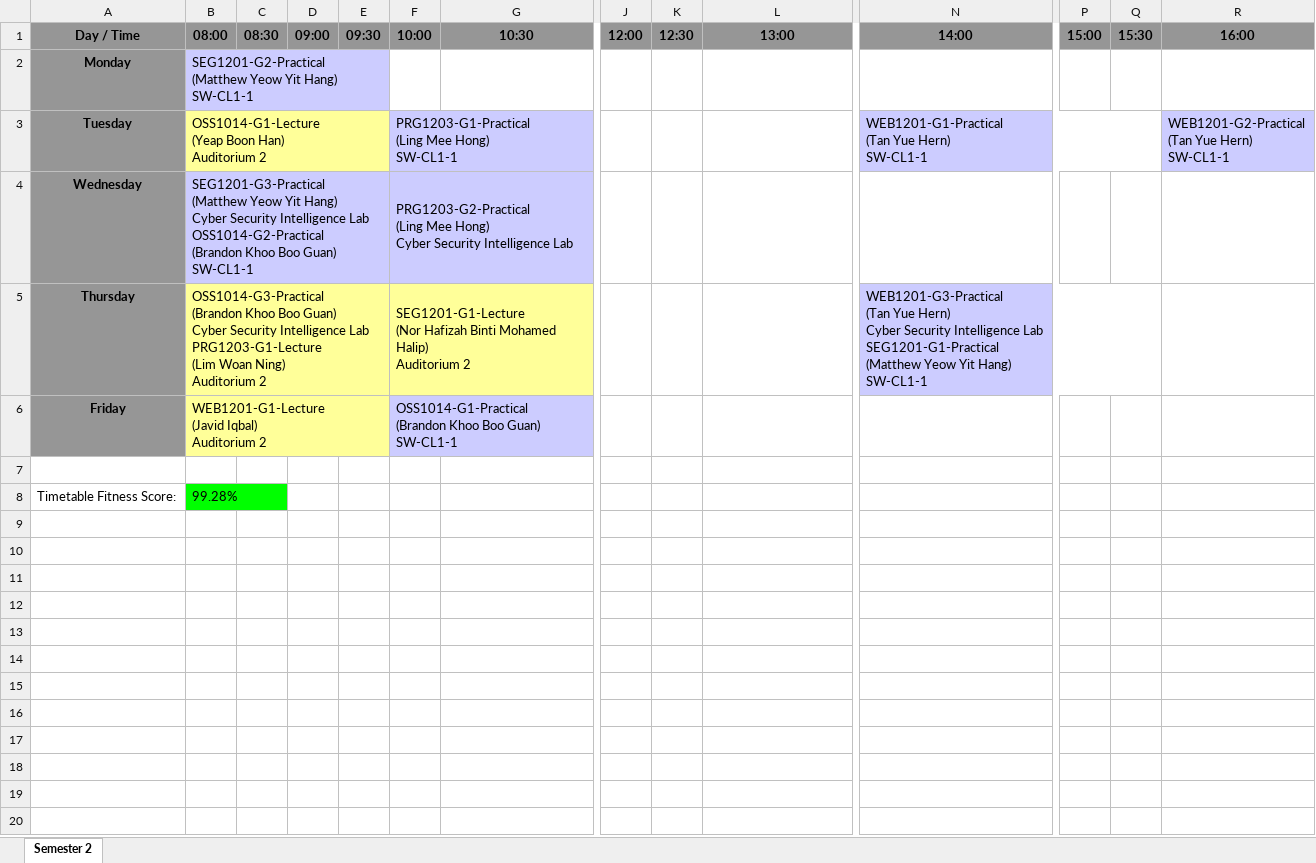
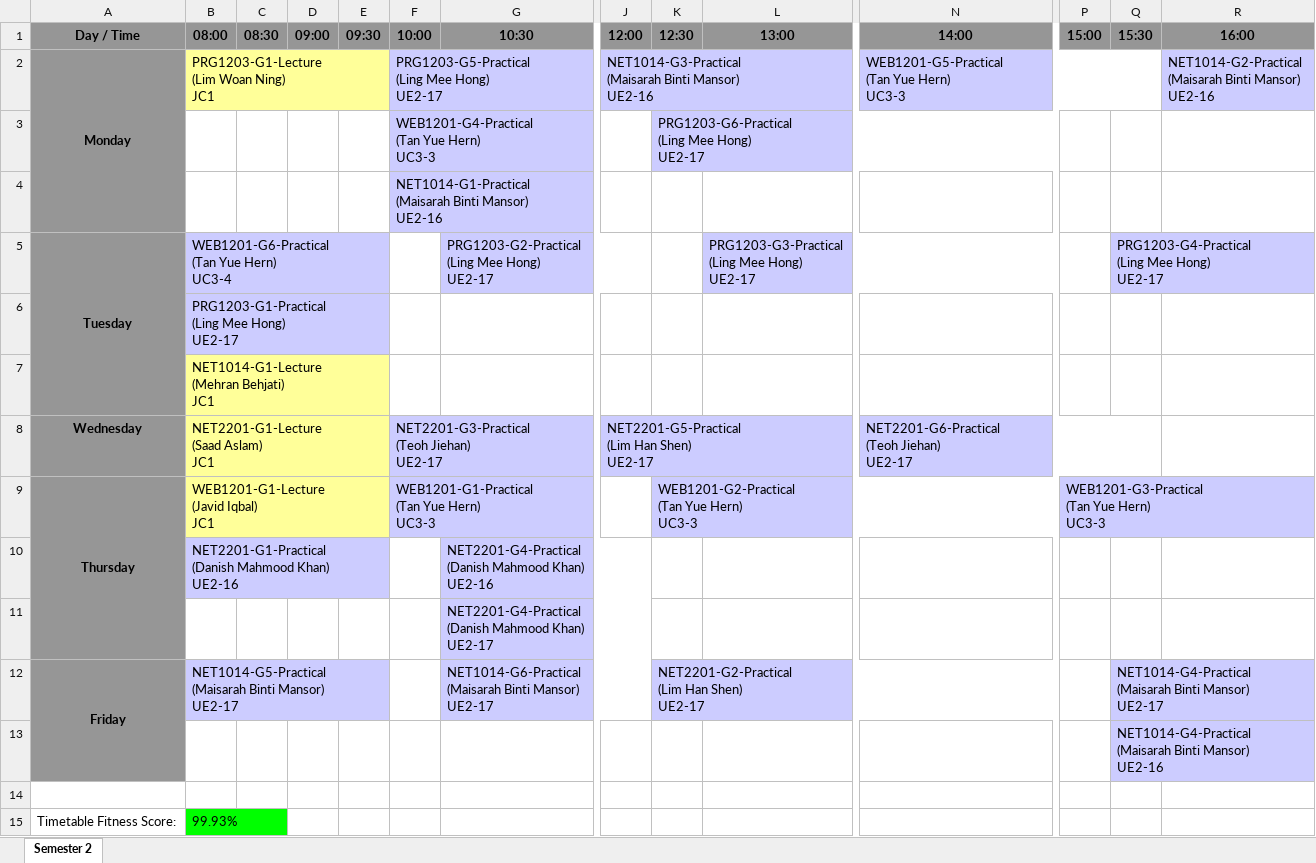
Before and after one commit to wzhaoxuan/CourseTimetableScheduler, an Excel workbook: system_storage/history/programme/BCS-April-2024 S2.xlsx, sheet Semester 2, drawn as a sheet; only a part is shown, gaps mark what is left out; values as stored, in another font and other column widths than the file's, no borders; removed rows and columns are numbered as before the commit, all else as after; rows hold the shown columns only; ↵ is a line break in a cell; the diff names each change by its address in the sheet, - before the commit and + after, or states it on an @@ line.

```diff
--- a/system_storage/history/programme/BCS-April-2024 S2.xlsx (sheet Semester 2)
+++ b/system_storage/history/programme/BCS-April-2024 S2.xlsx (sheet Semester 2)
-row 2: Monday | SEG1201-G2-Practical ↵ (Matthew Yeow Yit Hang) ↵ SW-CL1-1
-row 3: Tuesday | OSS1014-G1-Lecture ↵ (Yeap Boon Han) ↵ Auditorium 2 |  |  |  | PRG1203-G1-Practical ↵ (Ling Mee Hong) ↵ SW-CL1-1 |  |  |  |  | WEB1201-G1-Practical ↵ (Tan Yue Hern) ↵ SW-CL1-1 |  |  | WEB1201-G2-Practical ↵ (Tan Yue Hern) ↵ SW-CL1-1
-row 4: Wednesday | SEG1201-G3-Practical ↵ (Matthew Yeow Yit Hang) ↵ Cyber Security Intelligence Lab ↵ OSS1014-G2-Practical ↵ (Brandon Khoo Boo Guan) ↵ SW-CL1-1 |  |  |  | PRG1203-G2-Practical ↵ (Ling Mee Hong) ↵ Cyber Security Intelligence Lab
-row 5: Thursday | OSS1014-G3-Practical ↵ (Brandon Khoo Boo Guan) ↵ Cyber Security Intelligence Lab ↵ PRG1203-G1-Lecture ↵ (Lim Woan Ning) ↵ Auditorium 2 |  |  |  | SEG1201-G1-Lecture ↵ (Nor Hafizah Binti Mohamed Halip) ↵ Auditorium 2 |  |  |  |  | WEB1201-G3-Practical ↵ (Tan Yue Hern) ↵ Cyber Security Intelligence Lab ↵ SEG1201-G1-Practical ↵ (Matthew Yeow Yit Hang) ↵ SW-CL1-1
-row 6: Friday | WEB1201-G1-Lecture ↵ (Javid Iqbal) ↵ Auditorium 2 |  |  |  | OSS1014-G1-Practical ↵ (Brandon Khoo Boo Guan) ↵ SW-CL1-1
+row 2: Monday | PRG1203-G1-Lecture ↵ (Lim Woan Ning) ↵ JC1 |  |  |  | PRG1203-G5-Practical ↵ (Ling Mee Hong) ↵ UE2-17 |  | NET1014-G3-Practical ↵ (Maisarah Binti Mansor) ↵ UE2-16 |  |  | WEB1201-G5-Practical ↵ (Tan Yue Hern) ↵ UC3-3 |  |  | NET1014-G2-Practical ↵ (Maisarah Binti Mansor) ↵ UE2-16
+row 3:  |  |  |  |  | WEB1201-G4-Practical ↵ (Tan Yue Hern) ↵ UC3-3 |  |  | PRG1203-G6-Practical ↵ (Ling Mee Hong) ↵ UE2-17
+row 4:  |  |  |  |  | NET1014-G1-Practical ↵ (Maisarah Binti Mansor) ↵ UE2-16
+row 5: Tuesday | WEB1201-G6-Practical ↵ (Tan Yue Hern) ↵ UC3-4 |  |  |  |  | PRG1203-G2-Practical ↵ (Ling Mee Hong) ↵ UE2-17 |  |  | PRG1203-G3-Practical ↵ (Ling Mee Hong) ↵ UE2-17 |  |  | PRG1203-G4-Practical ↵ (Ling Mee Hong) ↵ UE2-17
+row 6:  | PRG1203-G1-Practical ↵ (Ling Mee Hong) ↵ UE2-17
+row 7:  | NET1014-G1-Lecture ↵ (Mehran Behjati) ↵ JC1
+row 8: Wednesday | NET2201-G1-Lecture ↵ (Saad Aslam) ↵ JC1 |  |  |  | NET2201-G3-Practical ↵ (Teoh Jiehan) ↵ UE2-17 |  | NET2201-G5-Practical ↵ (Lim Han Shen) ↵ UE2-17 |  |  | NET2201-G6-Practical ↵ (Teoh Jiehan) ↵ UE2-17
+row 9: Thursday | WEB1201-G1-Lecture ↵ (Javid Iqbal) ↵ JC1 |  |  |  | WEB1201-G1-Practical ↵ (Tan Yue Hern) ↵ UC3-3 |  |  | WEB1201-G2-Practical ↵ (Tan Yue Hern) ↵ UC3-3 |  |  | WEB1201-G3-Practical ↵ (Tan Yue Hern) ↵ UC3-3
+row 10:  | NET2201-G1-Practical ↵ (Danish Mahmood Khan) ↵ UE2-16 |  |  |  |  | NET2201-G4-Practical ↵ (Danish Mahmood Khan) ↵ UE2-16
+row 11:  |  |  |  |  |  | NET2201-G4-Practical ↵ (Danish Mahmood Khan) ↵ UE2-17
+row 12: Friday | NET1014-G5-Practical ↵ (Maisarah Binti Mansor) ↵ UE2-17 |  |  |  |  | NET1014-G6-Practical ↵ (Maisarah Binti Mansor) ↵ UE2-17 |  | NET2201-G2-Practical ↵ (Lim Han Shen) ↵ UE2-17 |  |  |  | NET1014-G4-Practical ↵ (Maisarah Binti Mansor) ↵ UE2-17
+row 13:  |  |  |  |  |  |  |  |  |  |  |  | NET1014-G4-Practical ↵ (Maisarah Binti Mansor) ↵ UE2-16
-B15 (08:00): 99.28%
+B15 (08:00): 99.93%
```
Also changed, not shown: src/main/resources/file/LecturerAvailability.xlsx, src/main/resources/file/ModuleSem.xlsx, 13 other files.
